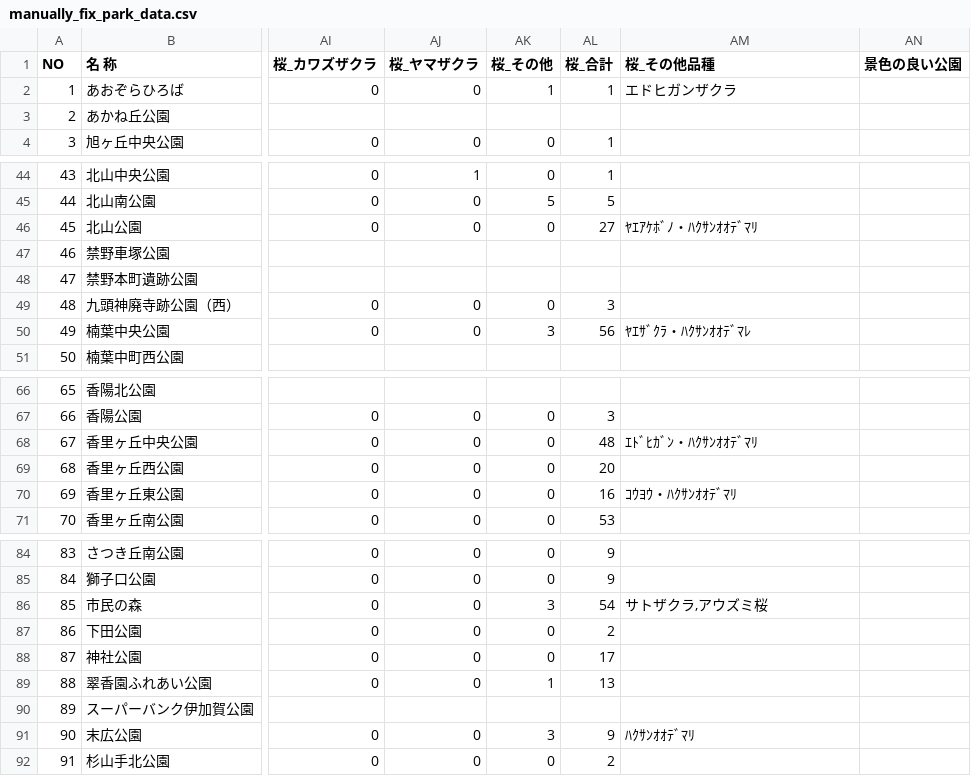
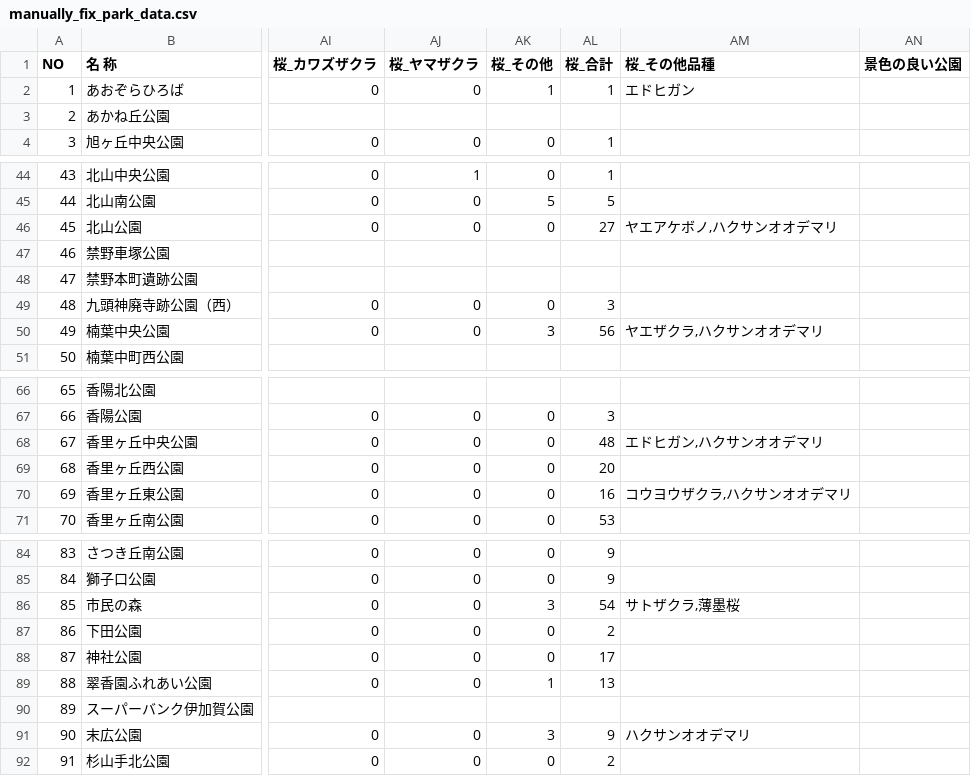
Before and after one commit to ybrliiu/hirakata_papark, a CSV file: data/manually_fix_park_data.csv, drawn as a sheet; only a part is shown, gaps mark what is left out; the diff covers the shown part only; the diff names each change by its address in the sheet, - before the commit and + after, or states it on an @@ line.

Commit message:
* csvファイルの半角カナを全角カナに修正 * csvファイルの記述を整合性あるものに修正 * その他の桜は個数がわかるものはその個数をDBに格納、わからないものは個数不明の注釈をして格納 * 薄墨桜はエドヒガンとしてあつかい、(薄墨桜=エドヒガンの古木)、注釈をつける

```diff
--- a/data/manually_fix_park_data.csv
+++ b/data/manually_fix_park_data.csv
-AM2 (桜_その他品種): エドヒガンザクラ
+AM2 (桜_その他品種): エドヒガン
-AM46 (桜_その他品種): ﾔｴｱｹﾎﾞﾉ・ﾊｸｻﾝｵｵﾃﾞﾏﾘ
+AM46 (桜_その他品種): ヤエアケボノ,ハクサンオオデマリ
-AM50 (桜_その他品種): ﾔｴｻﾞｸﾗ・ﾊｸｻﾝｵｵﾃﾞﾏﾚ
+AM50 (桜_その他品種): ヤエザクラ,ハクサンオオデマリ
-AM68 (桜_その他品種): ｴﾄﾞﾋｶﾞﾝ・ﾊｸｻﾝｵｵﾃﾞﾏﾘ
+AM68 (桜_その他品種): エドヒガン,ハクサンオオデマリ
-AM70 (桜_その他品種): ｺｳﾖｳ・ﾊｸｻﾝｵｵﾃﾞﾏﾘ
+AM70 (桜_その他品種): コウヨウザクラ,ハクサンオオデマリ
-AM86 (桜_その他品種): サトザクラ,アウズミ桜
+AM86 (桜_その他品種): サトザクラ,薄墨桜
-AM91 (桜_その他品種): ﾊｸｻﾝｵｵﾃﾞﾏﾘ
+AM91 (桜_その他品種): ハクサンオオデマリ
```
Also changed, not shown: 3 edited cells elsewhere in this file, 2 other files.
